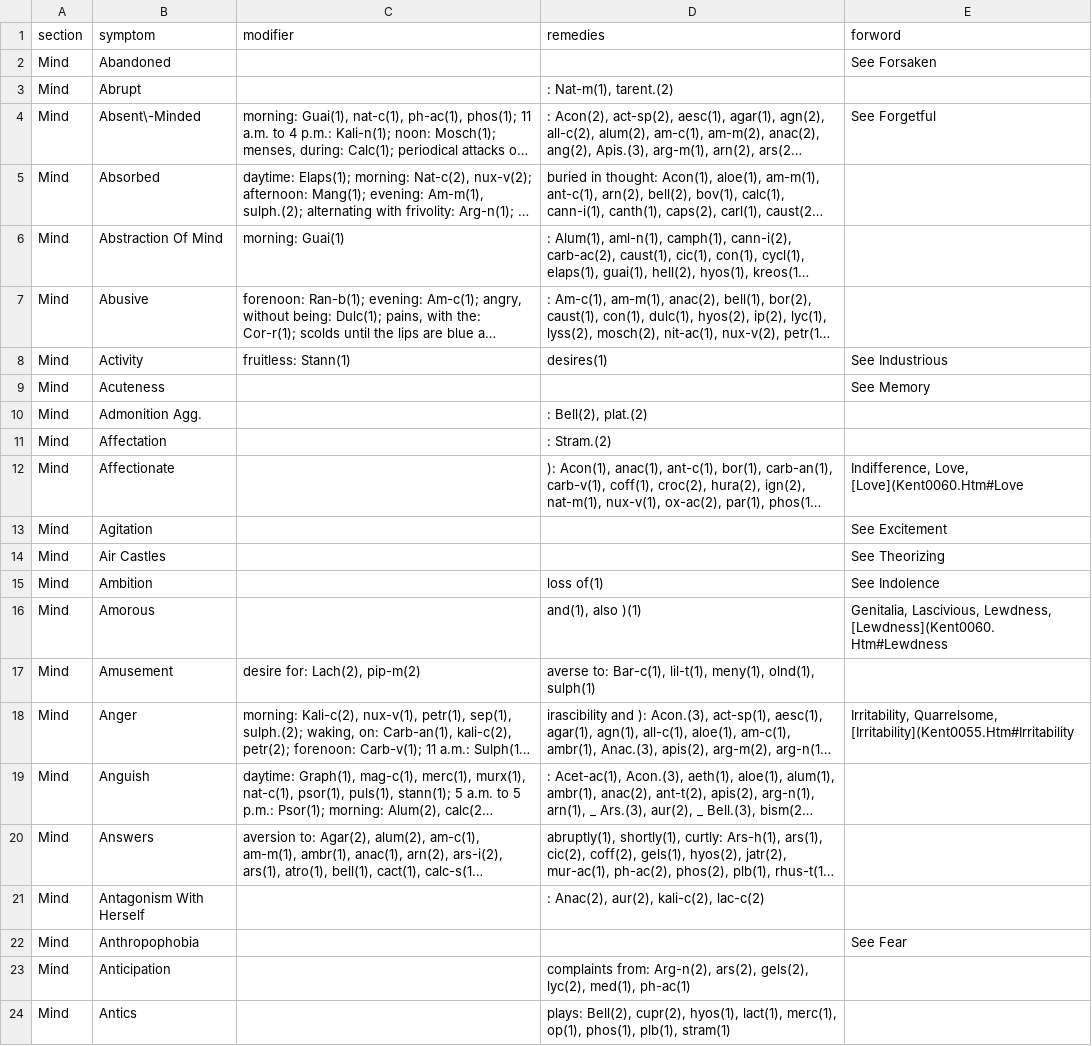
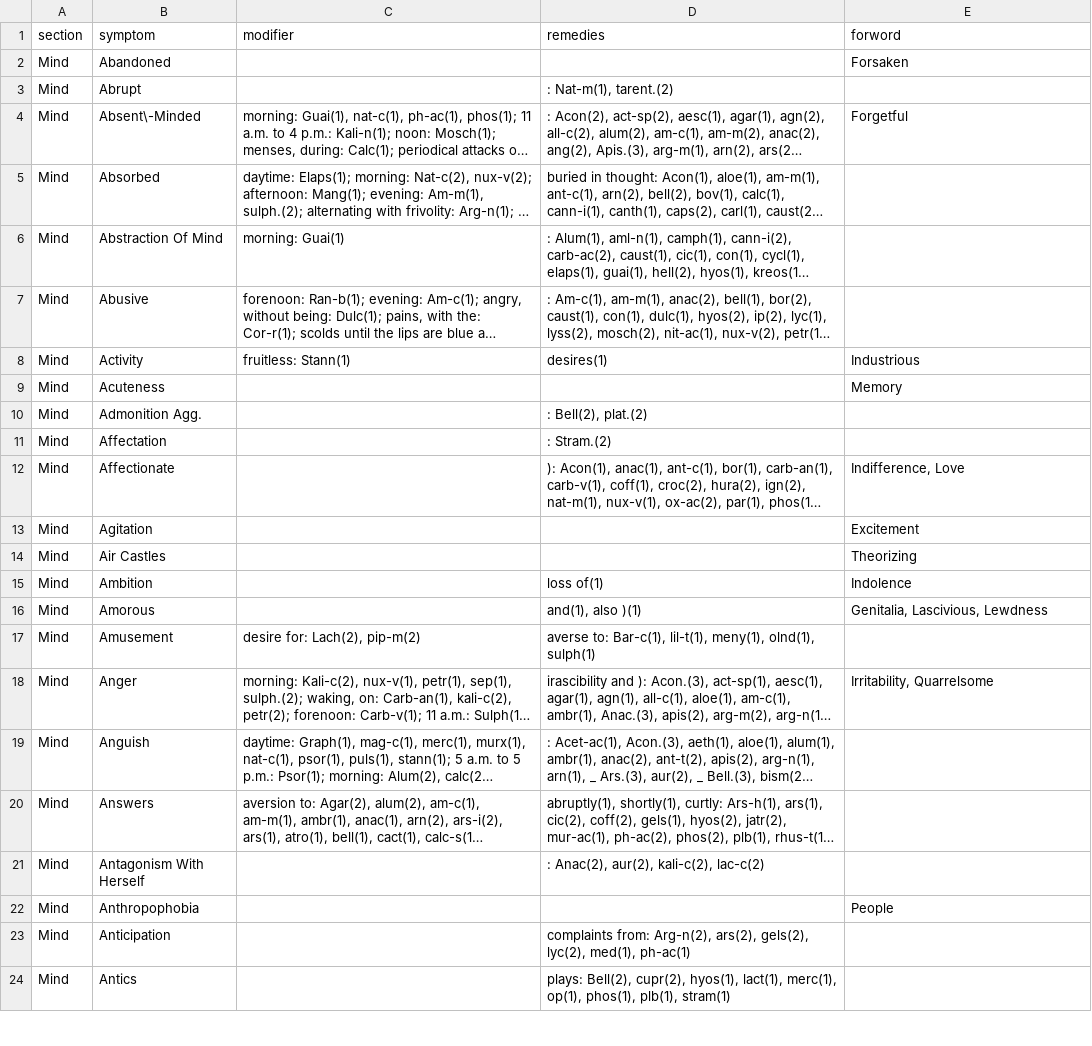
Before and after one commit to Abhigyan126/parse_kent, a CSV file: kent_cleaned_updated.csv (was kent_cleaned_final.csv), drawn as a sheet; only a part is shown; long unchanged cells end in …; the diff names each change by its address in the sheet, - before the commit and + after, or states it on an @@ line.

```diff
--- a/kent_cleaned_final.csv
+++ b/kent_cleaned_updated.csv
-E2 (forword): See Forsaken
+E2 (forword): Forsaken
-E4 (forword): See Forgetful
+E4 (forword): Forgetful
-E8 (forword): See Industrious
+E8 (forword): Industrious
-E9 (forword): See Memory
+E9 (forword): Memory
-E12 (forword): Indifference, Love, [Love](Kent0060.Htm#Love
+E12 (forword): Indifference, Love
-E13 (forword): See Excitement
+E13 (forword): Excitement
-E14 (forword): See Theorizing
+E14 (forword): Theorizing
-E15 (forword): See Indolence
+E15 (forword): Indolence
-E16 (forword): Genitalia, Lascivious, Lewdness, [Lewdness](Kent0060.Htm#Lewdness
+E16 (forword): Genitalia, Lascivious, Lewdness
-E18 (forword): Irritability, Quarrelsome, [Irritability](Kent0055.Htm#Irritability
+E18 (forword): Irritability, Quarrelsome
-E22 (forword): See Fear
+E22 (forword): People
```
Also changed, not shown: 2 other files.
